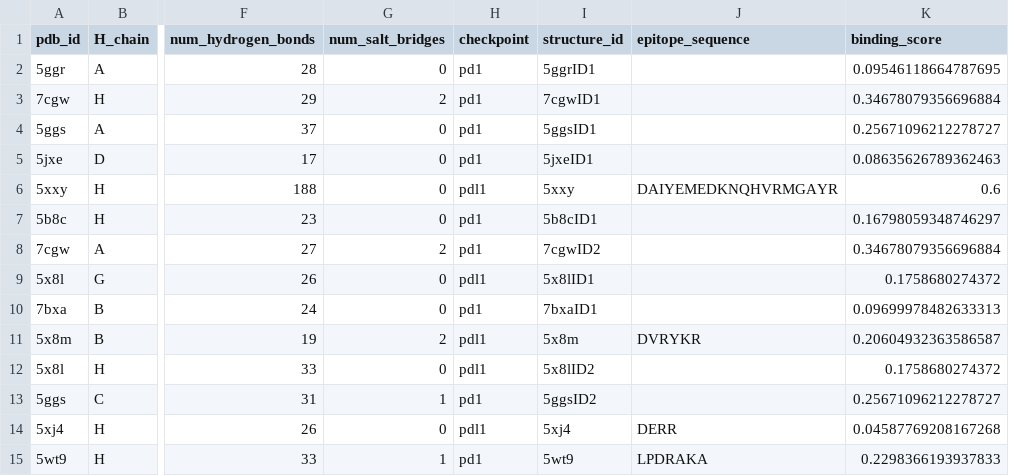
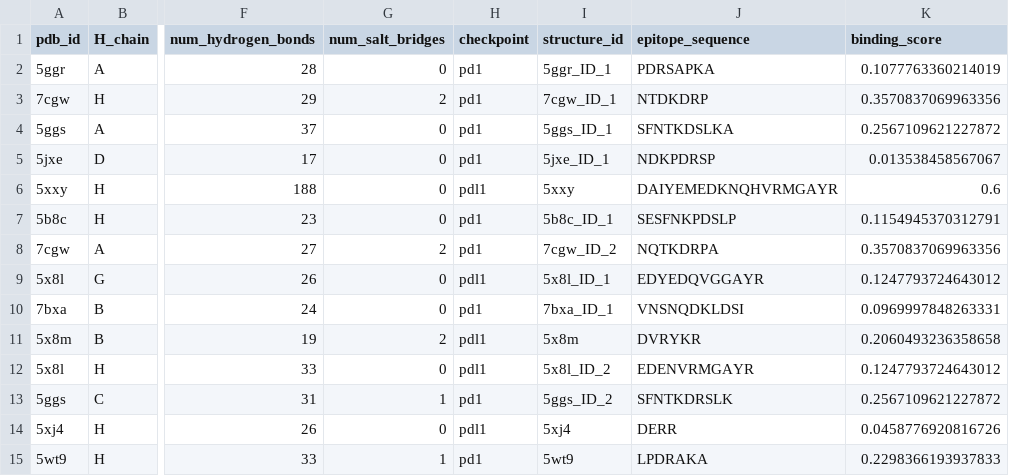
Before and after one commit to datascience-2025-group4/group04-team01, a CSV file: data/structural_analysis/statistical_analysis/Epitope/epitope_filtered_pdbs_best.csv, drawn as a sheet; only a part is shown, gaps mark what is left out; the diff covers the shown part only; the diff names each change by its address in the sheet, - before the commit and + after, or states it on an @@ line.

Commit message:
statistical_updated_color

```diff
--- a/data/structural_analysis/statistical_analysis/Epitope/epitope_filtered_pdbs_best.csv
+++ b/data/structural_analysis/statistical_analysis/Epitope/epitope_filtered_pdbs_best.csv
-I2 (structure_id): 5ggrID1
+I2 (structure_id): 5ggr_ID_1
-J2 (epitope_sequence): (empty)
+J2 (epitope_sequence): PDRSAPKA
-K2 (binding_score): 0.09546118664787695
+K2 (binding_score): 0.1077763360214019
-I3 (structure_id): 7cgwID1
+I3 (structure_id): 7cgw_ID_1
-J3 (epitope_sequence): (empty)
+J3 (epitope_sequence): NTDKDRP
-K3 (binding_score): 0.34678079356696884
+K3 (binding_score): 0.3570837069963356
-I4 (structure_id): 5ggsID1
+I4 (structure_id): 5ggs_ID_1
-J4 (epitope_sequence): (empty)
+J4 (epitope_sequence): SFNTKDSLKA
-K4 (binding_score): 0.25671096212278727
+K4 (binding_score): 0.2567109621227872
-I5 (structure_id): 5jxeID1
+I5 (structure_id): 5jxe_ID_1
-J5 (epitope_sequence): (empty)
+J5 (epitope_sequence): NDKPDRSP
-K5 (binding_score): 0.08635626789362463
+K5 (binding_score): 0.013538458567067
-I7 (structure_id): 5b8cID1
+I7 (structure_id): 5b8c_ID_1
-J7 (epitope_sequence): (empty)
+J7 (epitope_sequence): SESFNKPDSLP
-K7 (binding_score): 0.16798059348746297
+K7 (binding_score): 0.1154945370312791
-I8 (structure_id): 7cgwID2
+I8 (structure_id): 7cgw_ID_2
-J8 (epitope_sequence): (empty)
+J8 (epitope_sequence): NQTKDRPA
-K8 (binding_score): 0.34678079356696884
+K8 (binding_score): 0.3570837069963356
-I9 (structure_id): 5x8lID1
+I9 (structure_id): 5x8l_ID_1
-J9 (epitope_sequence): (empty)
+J9 (epitope_sequence): EDYEDQVGGAYR
-K9 (binding_score): 0.1758680274372
+K9 (binding_score): 0.1247793724643012
-I10 (structure_id): 7bxaID1
+I10 (structure_id): 7bxa_ID_1
-J10 (epitope_sequence): (empty)
+J10 (epitope_sequence): VNSNQDKLDSI
-K10 (binding_score): 0.09699978482633313
+K10 (binding_score): 0.0969997848263331
-K11 (binding_score): 0.20604932363586587
+K11 (binding_score): 0.2060493236358658
-I12 (structure_id): 5x8lID2
+I12 (structure_id): 5x8l_ID_2
-J12 (epitope_sequence): (empty)
+J12 (epitope_sequence): EDENVRMGAYR
-K12 (binding_score): 0.1758680274372
+K12 (binding_score): 0.1247793724643012
-I13 (structure_id): 5ggsID2
+I13 (structure_id): 5ggs_ID_2
-J13 (epitope_sequence): (empty)
+J13 (epitope_sequence): SFNTKDRSLK
-K13 (binding_score): 0.25671096212278727
+K13 (binding_score): 0.2567109621227872
-K14 (binding_score): 0.04587769208167268
+K14 (binding_score): 0.0458776920816726
```
Also changed, not shown: 27 edited cells elsewhere in this file, data/structural_analysis/statistical_analysis/Epitope/epitope_filtered_pdbs_worst.csv, 14 other files.
